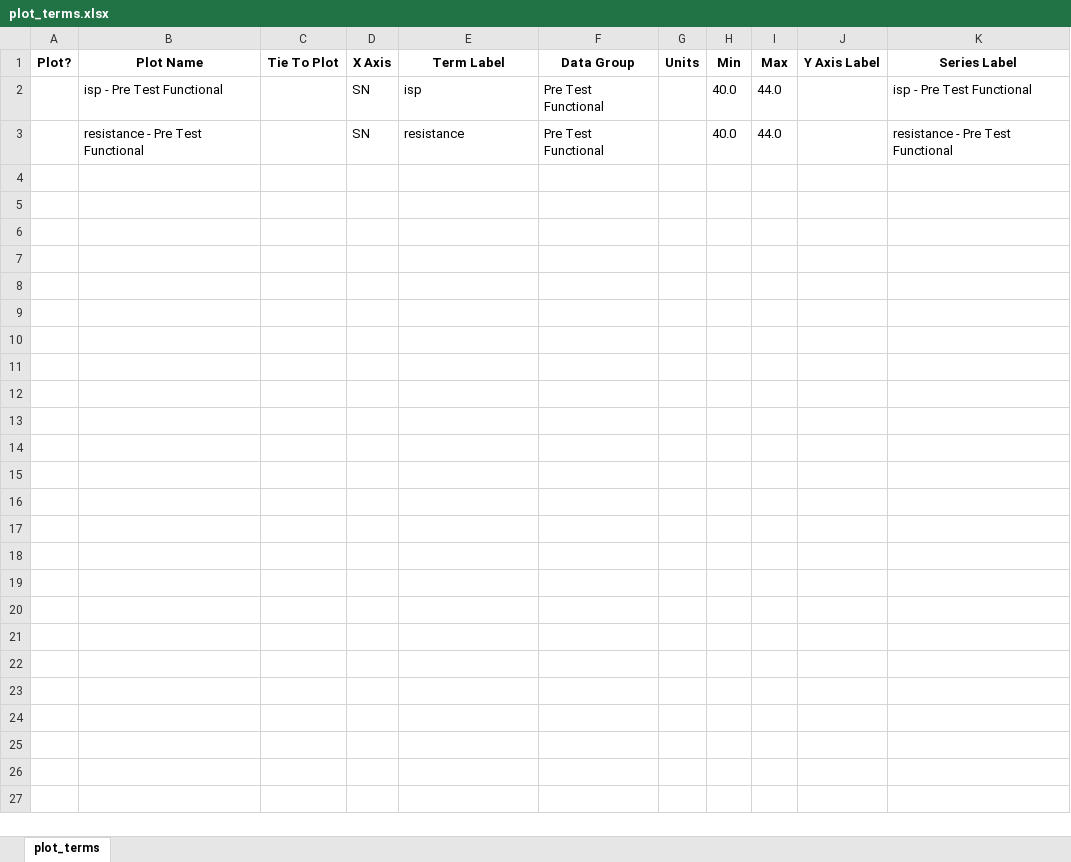
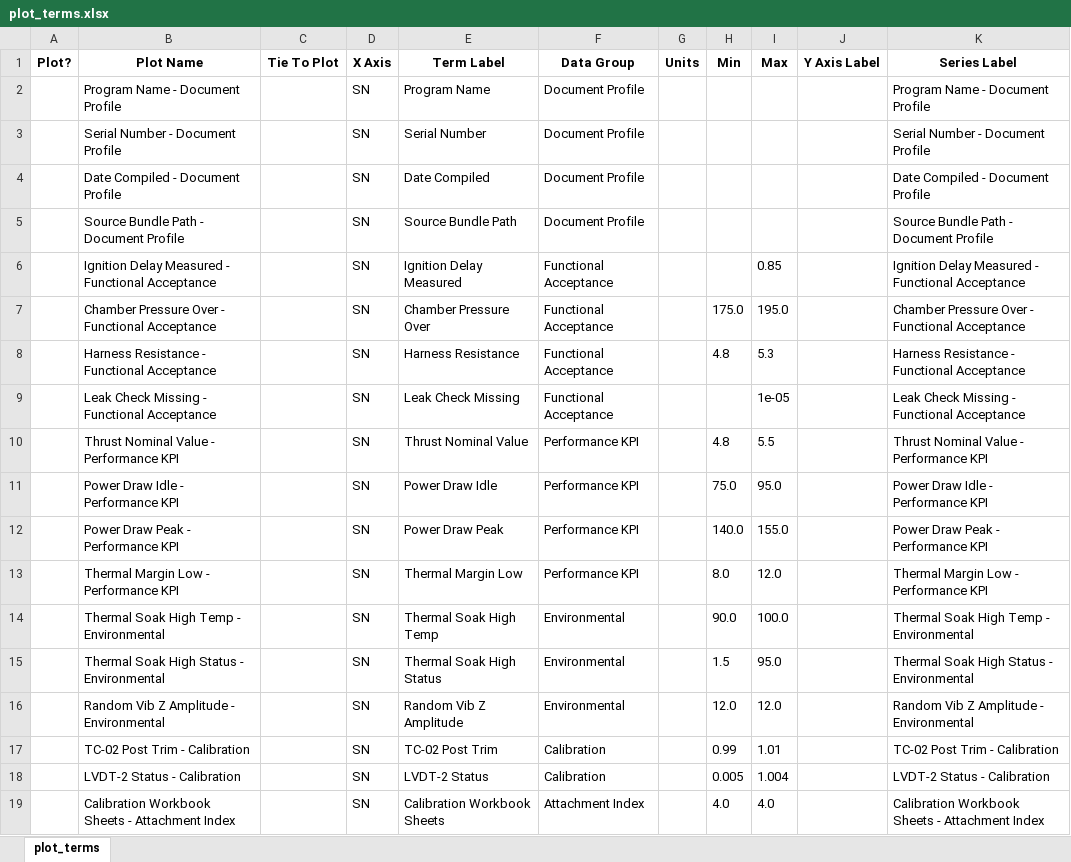
Before and after one commit to wodsyfounder-dotcom/PDF_Scanner, an Excel workbook: user_inputs/plot_terms.xlsx, sheet plot_terms, drawn as a sheet; values as stored, in another font and other column widths than the file's, no borders; removed rows and columns are numbered as before the commit, all else as after; the diff names each change by its address in the sheet, - before the commit and + after, or states it on an @@ line.

```diff
--- a/user_inputs/plot_terms.xlsx (sheet plot_terms)
+++ b/user_inputs/plot_terms.xlsx (sheet plot_terms)
-row 2:  | isp - Pre Test Functional |  | SN | isp | Pre Test Functional |  | 40.0 | 44.0 |  | isp - Pre Test Functional
-row 3:  | resistance - Pre Test Functional |  | SN | resistance | Pre Test Functional |  | 40.0 | 44.0 |  | resistance - Pre Test Functional
+row 2:  | Program Name - Document Profile |  | SN | Program Name | Document Profile |  |  |  |  | Program Name - Document Profile
+row 3:  | Serial Number - Document Profile |  | SN | Serial Number | Document Profile |  |  |  |  | Serial Number - Document Profile
+row 4:  | Date Compiled - Document Profile |  | SN | Date Compiled | Document Profile |  |  |  |  | Date Compiled - Document Profile
+row 5:  | Source Bundle Path - Document Profile |  | SN | Source Bundle Path | Document Profile |  |  |  |  | Source Bundle Path - Document Profile
+row 6:  | Ignition Delay Measured - Functional Acceptance |  | SN | Ignition Delay Measured | Functional Acceptance |  |  | 0.85 |  | Ignition Delay Measured - Functional Acceptance
+row 7:  | Chamber Pressure Over - Functional Acceptance |  | SN | Chamber Pressure Over | Functional Acceptance |  | 175.0 | 195.0 |  | Chamber Pressure Over - Functional Acceptance
+row 8:  | Harness Resistance - Functional Acceptance |  | SN | Harness Resistance | Functional Acceptance |  | 4.8 | 5.3 |  | Harness Resistance - Functional Acceptance
+row 9:  | Leak Check Missing - Functional Acceptance |  | SN | Leak Check Missing | Functional Acceptance |  |  | 1e-05 |  | Leak Check Missing - Functional Acceptance
+row 10:  | Thrust Nominal Value - Performance KPI |  | SN | Thrust Nominal Value | Performance KPI |  | 4.8 | 5.5 |  | Thrust Nominal Value - Performance KPI
+row 11:  | Power Draw Idle - Performance KPI |  | SN | Power Draw Idle | Performance KPI |  | 75.0 | 95.0 |  | Power Draw Idle - Performance KPI
+row 12:  | Power Draw Peak - Performance KPI |  | SN | Power Draw Peak | Performance KPI |  | 140.0 | 155.0 |  | Power Draw Peak - Performance KPI
+row 13:  | Thermal Margin Low - Performance KPI |  | SN | Thermal Margin Low | Performance KPI |  | 8.0 | 12.0 |  | Thermal Margin Low - Performance KPI
+row 14:  | Thermal Soak High Temp - Environmental |  | SN | Thermal Soak High Temp | Environmental |  | 90.0 | 100.0 |  | Thermal Soak High Temp - Environmental
+row 15:  | Thermal Soak High Status - Environmental |  | SN | Thermal Soak High Status | Environmental |  | 1.5 | 95.0 |  | Thermal Soak High Status - Environmental
+row 16:  | Random Vib Z Amplitude - Environmental |  | SN | Random Vib Z Amplitude | Environmental |  | 12.0 | 12.0 |  | Random Vib Z Amplitude - Environmental
+row 17:  | TC-02 Post Trim - Calibration |  | SN | TC-02 Post Trim | Calibration |  | 0.99 | 1.01 |  | TC-02 Post Trim - Calibration
+row 18:  | LVDT-2 Status - Calibration |  | SN | LVDT-2 Status | Calibration |  | 0.005 | 1.004 |  | LVDT-2 Status - Calibration
+row 19:  | Calibration Workbook Sheets - Attachment Index |  | SN | Calibration Workbook Sheets | Attachment Index |  | 4.0 | 4.0 |  | Calibration Workbook Sheets - Attachment Index
```
Also changed, not shown: user_inputs/terms.schema.smartsnap.xlsx, 6 other files.
